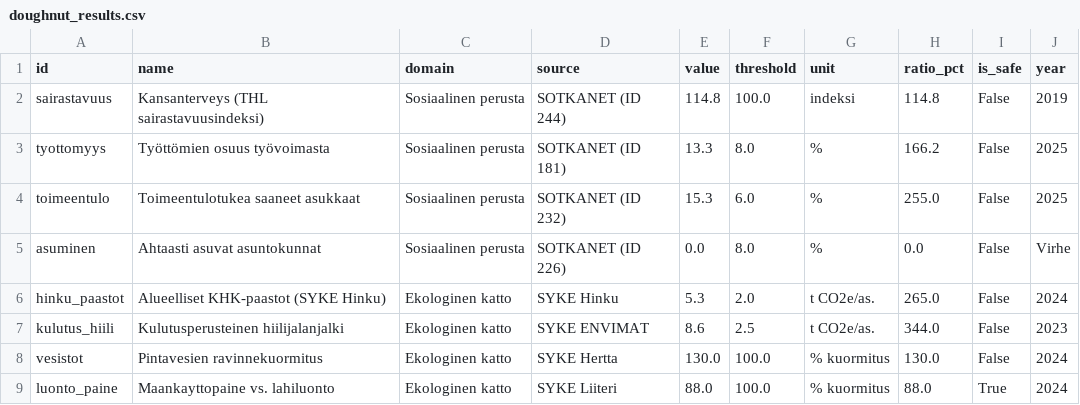
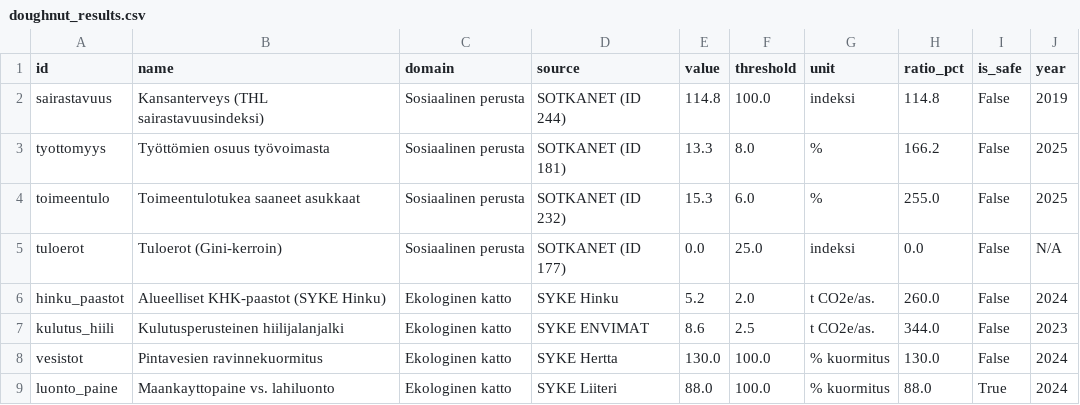
Before and after one commit to kouvolan-vihreat/kuntadonitsi_kouvola, a CSV file: doughnut_results.csv, drawn as a sheet.

```diff
--- a/doughnut_results.csv
+++ b/doughnut_results.csv
@@ -4,4 +4,4 @@ tyottomyys,Työttömien osuus työvoimasta,Sosiaalinen perusta,SOTKANET (ID 181)
 toimeentulo,Toimeentulotukea saaneet asukkaat,Sosiaalinen perusta,SOTKANET (ID 232),15.3,6.0,%,255.0,False,2025
-asuminen,Ahtaasti asuvat asuntokunnat,Sosiaalinen perusta,SOTKANET (ID 226),0.0,8.0,%,0.0,False,Virhe
-hinku_paastot,Alueelliset KHK-paastot (SYKE Hinku),Ekologinen katto,SYKE Hinku,5.3,2.0,t CO2e/as.,265.0,False,2024
+tuloerot,Tuloerot (Gini-kerroin),Sosiaalinen perusta,SOTKANET (ID 177),0.0,25.0,indeksi,0.0,False,N/A
+hinku_paastot,Alueelliset KHK-paastot (SYKE Hinku),Ekologinen katto,SYKE Hinku,5.2,2.0,t CO2e/as.,260.0,False,2024
 kulutus_hiili,Kulutusperusteinen hiilijalanjalki,Ekologinen katto,SYKE ENVIMAT,8.6,2.5,t CO2e/as.,344.0,False,2023
```
